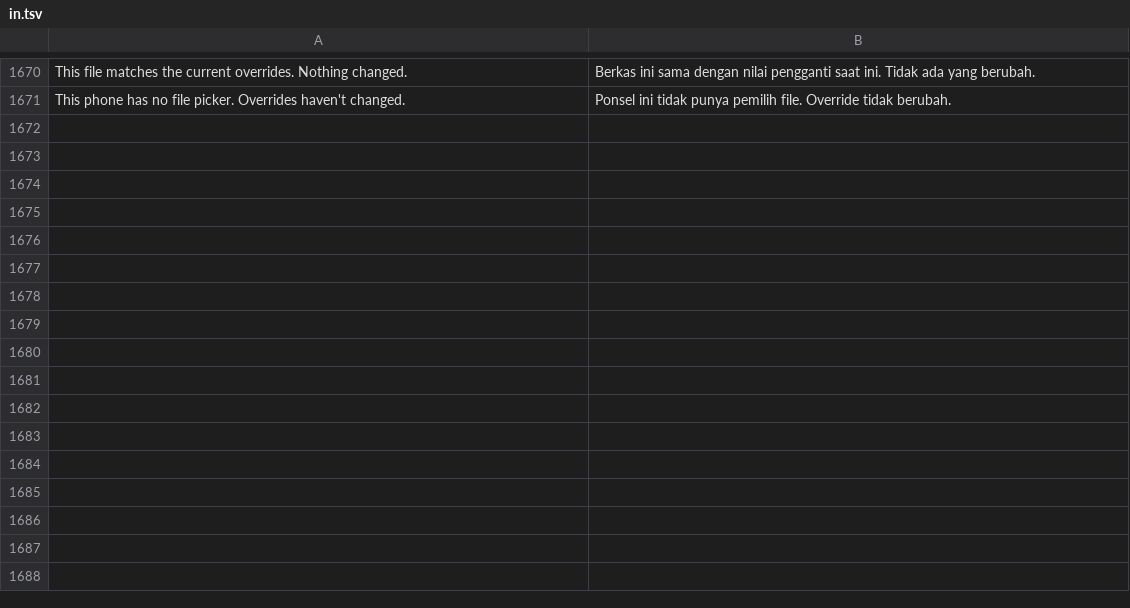
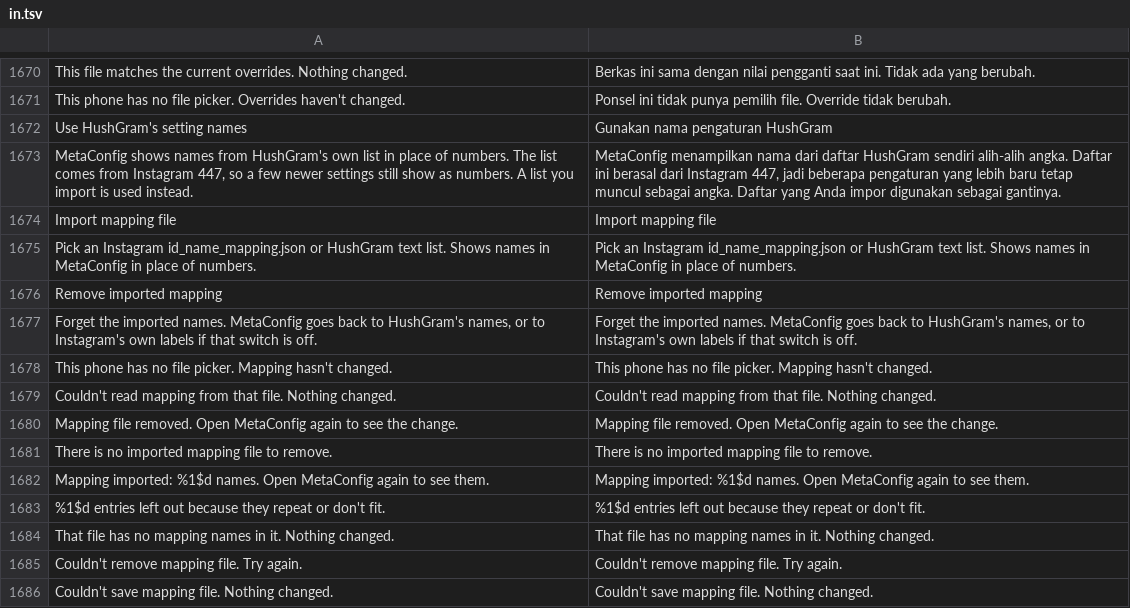
Before and after one commit to Fexture69/HushGram, a TSV file: extensions/shared/library/src/main/l10n/in.tsv, drawn as a sheet; only a part is shown, gaps mark what is left out.

```diff
--- a/extensions/shared/library/src/main/l10n/in.tsv
+++ b/extensions/shared/library/src/main/l10n/in.tsv
@@ -1671 +1671,16 @@ This file matches the current overrides. Nothing changed.	Berkas ini sama dengan
 This phone has no file picker. Overrides haven't changed.	Ponsel ini tidak punya pemilih file. Override tidak berubah.
+Use HushGram's setting names	Gunakan nama pengaturan HushGram
+MetaConfig shows names from HushGram's own list in place of numbers. The list comes from Instagram 447, so a few newer settings still show as numbers. A list you import is used instead.	MetaConfig menampilkan nama dari daftar HushGram sendiri alih-alih angka. Daftar ini berasal dari Instagram 447, jadi beberapa pengaturan yang lebih baru tetap muncul sebagai angka. Daftar yang Anda impor digunakan sebagai gantinya.
+Import mapping file	Import mapping file
+Pick an Instagram id_name_mapping.json or HushGram text list. Shows names in MetaConfig in place of numbers.	Pick an Instagram id_name_mapping.json or HushGram text list. Shows names in MetaConfig in place of numbers.
+Remove imported mapping	Remove imported mapping
+Forget the imported names. MetaConfig goes back to HushGram's names, or to Instagram's own labels if that switch is off.	Forget the imported names. MetaConfig goes back to HushGram's names, or to Instagram's own labels if that switch is off.
+This phone has no file picker. Mapping hasn't changed.	This phone has no file picker. Mapping hasn't changed.
+Couldn't read mapping from that file. Nothing changed.	Couldn't read mapping from that file. Nothing changed.
+Mapping file removed. Open MetaConfig again to see the change.	Mapping file removed. Open MetaConfig again to see the change.
+There is no imported mapping file to remove.	There is no imported mapping file to remove.
+Mapping imported: %1$d names. Open MetaConfig again to see them.	Mapping imported: %1$d names. Open MetaConfig again to see them.
+%1$d entries left out because they repeat or don't fit.	%1$d entries left out because they repeat or don't fit.
+That file has no mapping names in it. Nothing changed.	That file has no mapping names in it. Nothing changed.
+Couldn't remove mapping file. Try again.	Couldn't remove mapping file. Try again.
+Couldn't save mapping file. Nothing changed.	Couldn't save mapping file. Nothing changed.
```
Also changed, not shown: extensions/shared/library/src/main/l10n/de.tsv, extensions/shared/library/src/main/l10n/es.tsv, 9 other files.
